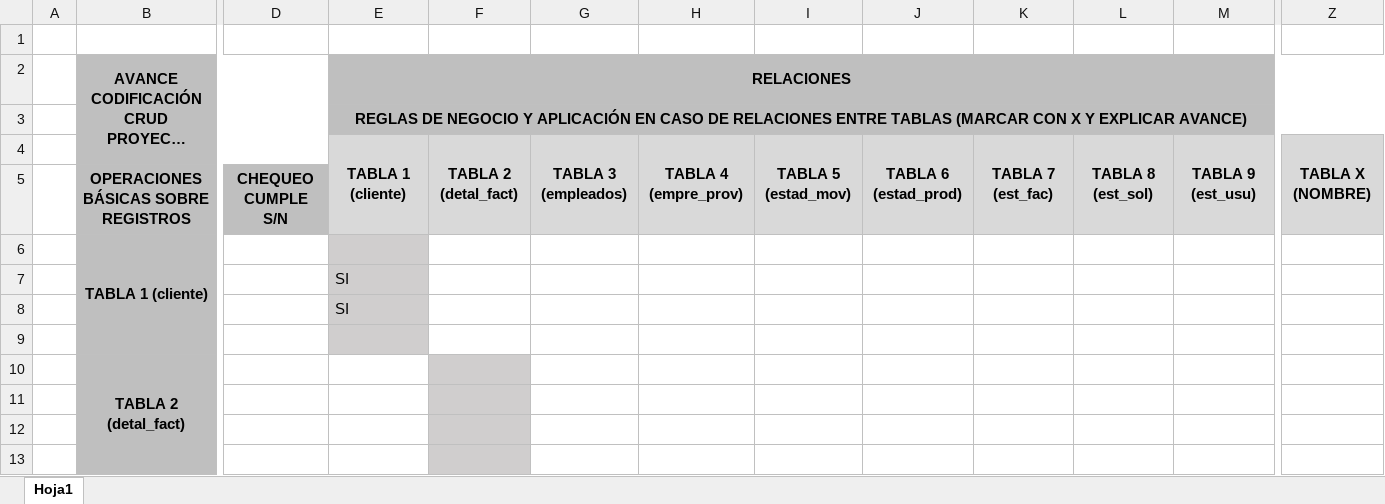
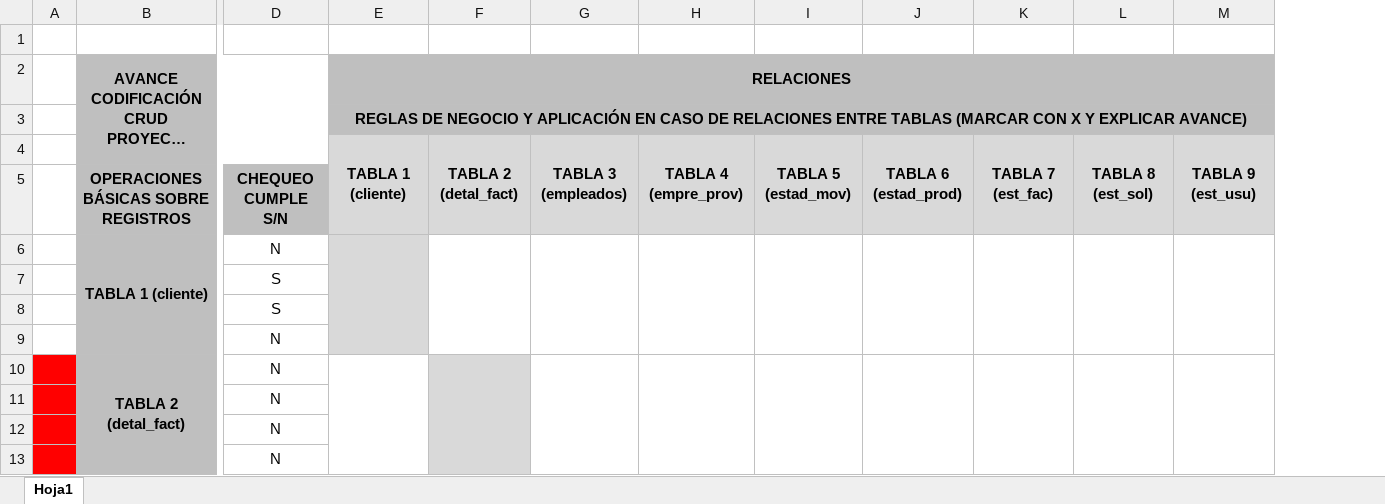
Before and after one commit to Daniel-Soto881/Coortiendas, an Excel workbook: Inventario_Crud_COORtiendas_Casabianca.xlsx, sheet Hoja1, drawn as a sheet; only a part is shown, gaps mark what is left out; long unchanged cells end in …; values as stored, in another font and other column widths than the file's, no borders; removed rows and columns are numbered as before the commit, all else as after; rows hold the shown columns only; the diff covers the shown part only; the diff names each change by its address in the sheet, - before the commit and + after, or states it on an @@ line.

Commit message:
20210407  Observaciones para continuar con codificación, priorizar tabla detalle

```diff
--- a/Inventario_Crud_COORtiendas_Casabianca.xlsx (sheet Hoja1)
+++ b/Inventario_Crud_COORtiendas_Casabianca.xlsx (sheet Hoja1)
-column D, row 5: CHEQUEO CUMPLE S/N
+column D, rows 5-9: CHEQUEO CUMPLE S/N | N | S | S | N
-column Z, row 4: TABLA X (NOMBRE)
-B6:B9 merged
+B6:B9 merged
+E6:E9 merged
+F6:F9 merged
+G6:G9 merged
+H6:H9 merged
+I6:I9 merged
+J6:J9 merged
+K6:K9 merged
+L6:L9 merged
+M6:M9 merged
-row 7:  |  |  | SI
-row 8:  |  |  | SI
-row 10:  | TABLA 2 (detal_fact)
-E7:E9 fill: none
+E7:E9 fill: #D9D9D9
-F7:F9 fill: #D0CECE
+F7:F9 fill: none
+row 10:  | TABLA 2 (detal_fact) | N
+row 11:  |  | N
@@ row 84 moved to row 12: 3. ACTUALIZAR (UPDATE) @@
@@ row 9 moved to row 13: 4. BORRAR @@
```
Also changed, not shown: 7 removed rows, 17 edited cells, cell formats and merged cells elsewhere in this sheet, 4 other files.
